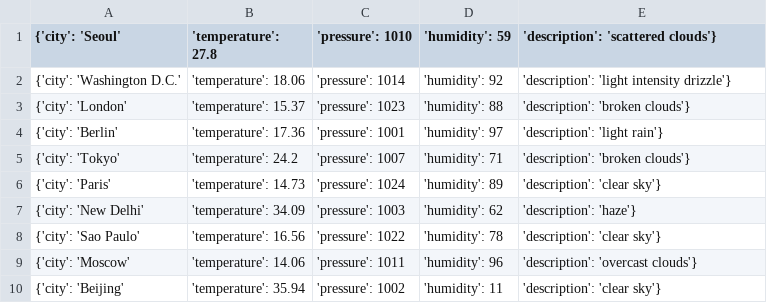
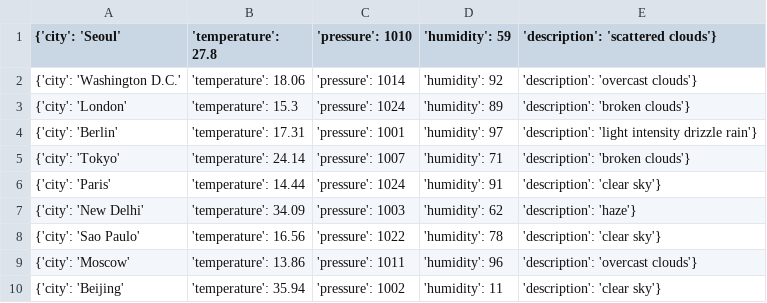
Before and after one commit to Alfie1996/Mega.github.io, a CSV file: Weather_List.csv, drawn as a sheet.

Commit message:
Auto commit at 2023-06-23 05:45:03.160528

```diff
--- a/Weather_List.csv
+++ b/Weather_List.csv
@@ -1,10 +1,10 @@
 {'city': 'Seoul', 'temperature': 27.8, 'pressure': 1010, 'humidity': 59, 'description': 'scattered clouds'}
-{'city': 'Washington D.C.', 'temperature': 18.06, 'pressure': 1014, 'humidity': 92, 'description': 'light intensity drizzle'}
-{'city': 'London', 'temperature': 15.37, 'pressure': 1023, 'humidity': 88, 'description': 'broken clouds'}
-{'city': 'Berlin', 'temperature': 17.36, 'pressure': 1001, 'humidity': 97, 'description': 'light rain'}
-{'city': 'Tokyo', 'temperature': 24.2, 'pressure': 1007, 'humidity': 71, 'description': 'broken clouds'}
-{'city': 'Paris', 'temperature': 14.73, 'pressure': 1024, 'humidity': 89, 'description': 'clear sky'}
+{'city': 'Washington D.C.', 'temperature': 18.06, 'pressure': 1014, 'humidity': 92, 'description': 'overcast clouds'}
+{'city': 'London', 'temperature': 15.3, 'pressure': 1024, 'humidity': 89, 'description': 'broken clouds'}
+{'city': 'Berlin', 'temperature': 17.31, 'pressure': 1001, 'humidity': 97, 'description': 'light intensity drizzle rain'}
+{'city': 'Tokyo', 'temperature': 24.14, 'pressure': 1007, 'humidity': 71, 'description': 'broken clouds'}
+{'city': 'Paris', 'temperature': 14.44, 'pressure': 1024, 'humidity': 91, 'description': 'clear sky'}
 {'city': 'New Delhi', 'temperature': 34.09, 'pressure': 1003, 'humidity': 62, 'description': 'haze'}
 {'city': 'Sao Paulo', 'temperature': 16.56, 'pressure': 1022, 'humidity': 78, 'description': 'clear sky'}
-{'city': 'Moscow', 'temperature': 14.06, 'pressure': 1011, 'humidity': 96, 'description': 'overcast clouds'}
+{'city': 'Moscow', 'temperature': 13.86, 'pressure': 1011, 'humidity': 96, 'description': 'overcast clouds'}
 {'city': 'Beijing', 'temperature': 35.94, 'pressure': 1002, 'humidity': 11, 'description': 'clear sky'}
```
